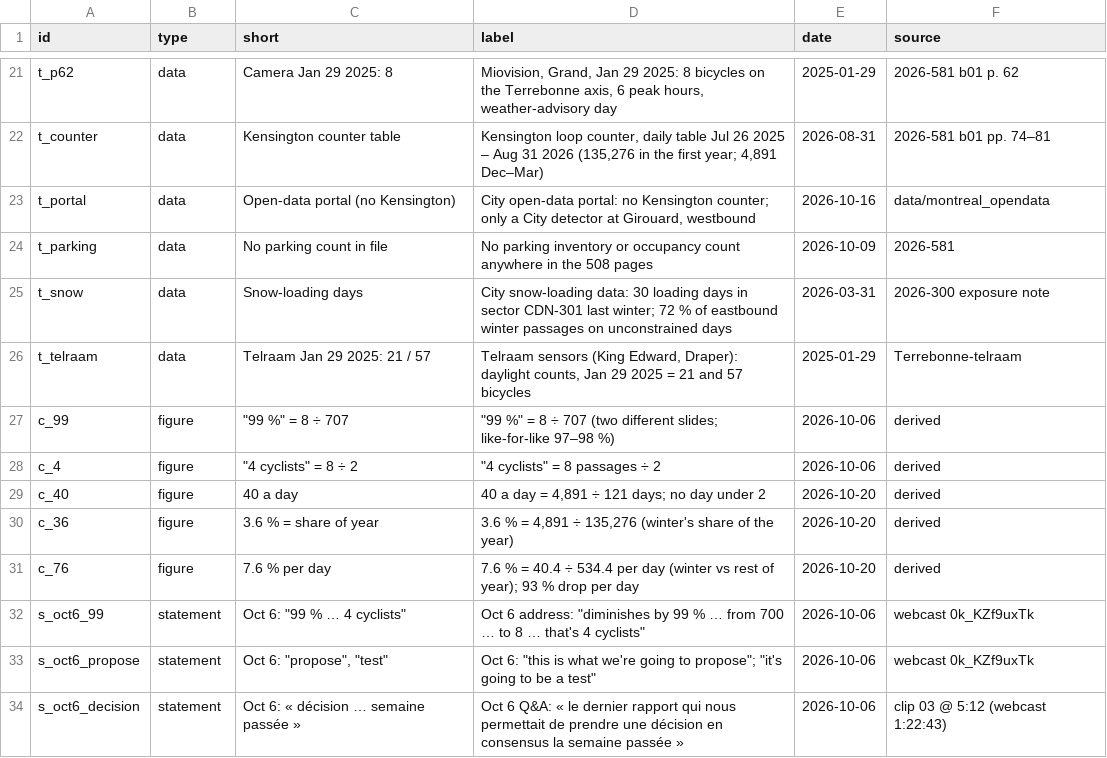
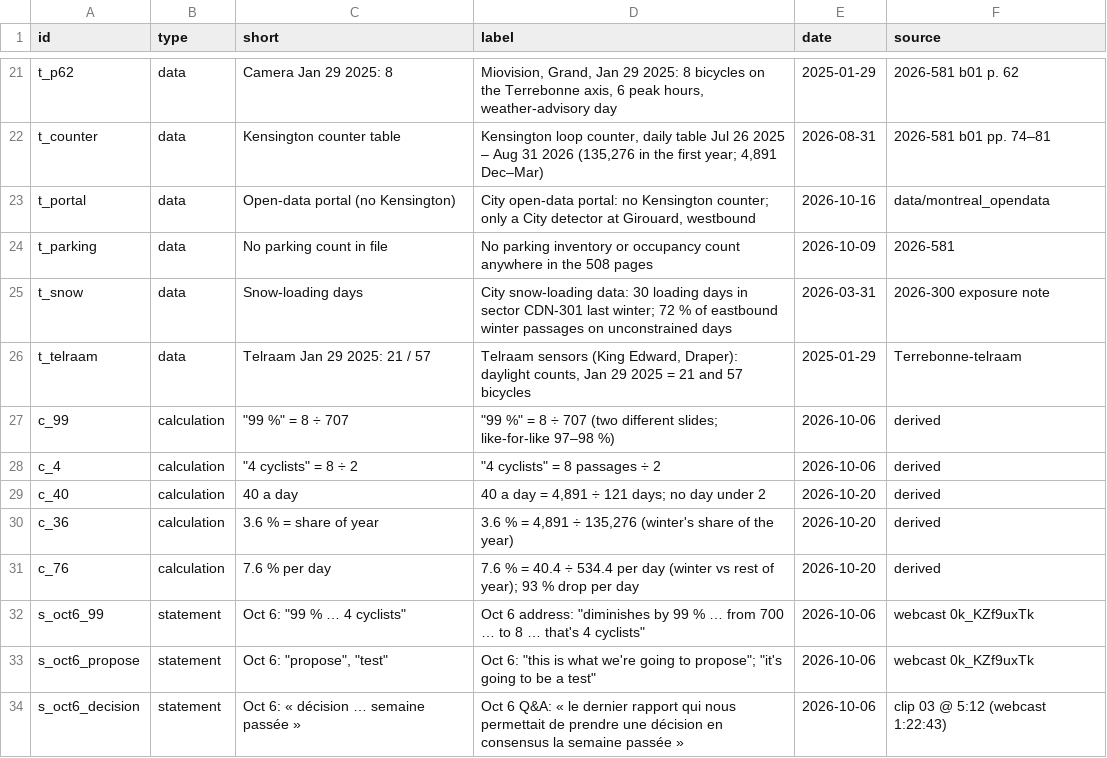
Before and after one commit to OpenMobilityData/Terrebonne-open-sources, a CSV file: 2026-evidence-graph/nodes.csv, drawn as a sheet; only a part is shown, gaps mark what is left out.

```diff
--- a/2026-evidence-graph/nodes.csv
+++ b/2026-evidence-graph/nodes.csv
@@ -26,7 +26,7 @@ t_snow,data,Snow-loading days,City snow-loading data: 30 loading days in sector
 t_telraam,data,Telraam Jan 29 2025: 21 / 57,"Telraam sensors (King Edward, Draper): daylight counts, Jan 29 2025 = 21 and 57 bicycles",2025-01-29,Terrebonne-telraam
-c_99,figure,"""99 %"" = 8 ÷ 707","""99 %"" = 8 ÷ 707 (two different slides; like-for-like 97–98 %)",2026-10-06,derived
-c_4,figure,"""4 cyclists"" = 8 ÷ 2","""4 cyclists"" = 8 passages ÷ 2",2026-10-06,derived
-c_40,figure,40 a day,"40 a day = 4,891 ÷ 121 days; no day under 2",2026-10-20,derived
-c_36,figure,3.6 % = share of year,"3.6 % = 4,891 ÷ 135,276 (winter's share of the year)",2026-10-20,derived
-c_76,figure,7.6 % per day,7.6 % = 40.4 ÷ 534.4 per day (winter vs rest of year); 93 % drop per day,2026-10-20,derived
+c_99,calculation,"""99 %"" = 8 ÷ 707","""99 %"" = 8 ÷ 707 (two different slides; like-for-like 97–98 %)",2026-10-06,derived
+c_4,calculation,"""4 cyclists"" = 8 ÷ 2","""4 cyclists"" = 8 passages ÷ 2",2026-10-06,derived
+c_40,calculation,40 a day,"40 a day = 4,891 ÷ 121 days; no day under 2",2026-10-20,derived
+c_36,calculation,3.6 % = share of year,"3.6 % = 4,891 ÷ 135,276 (winter's share of the year)",2026-10-20,derived
+c_76,calculation,7.6 % per day,7.6 % = 40.4 ÷ 534.4 per day (winter vs rest of year); 93 % drop per day,2026-10-20,derived
 s_oct6_99,statement,"Oct 6: ""99 % … 4 cyclists""","Oct 6 address: ""diminishes by 99 % … from 700 … to 8 … that's 4 cyclists""",2026-10-06,webcast 0k_KZf9uxTk
```
Also changed, not shown: 4 other files.
